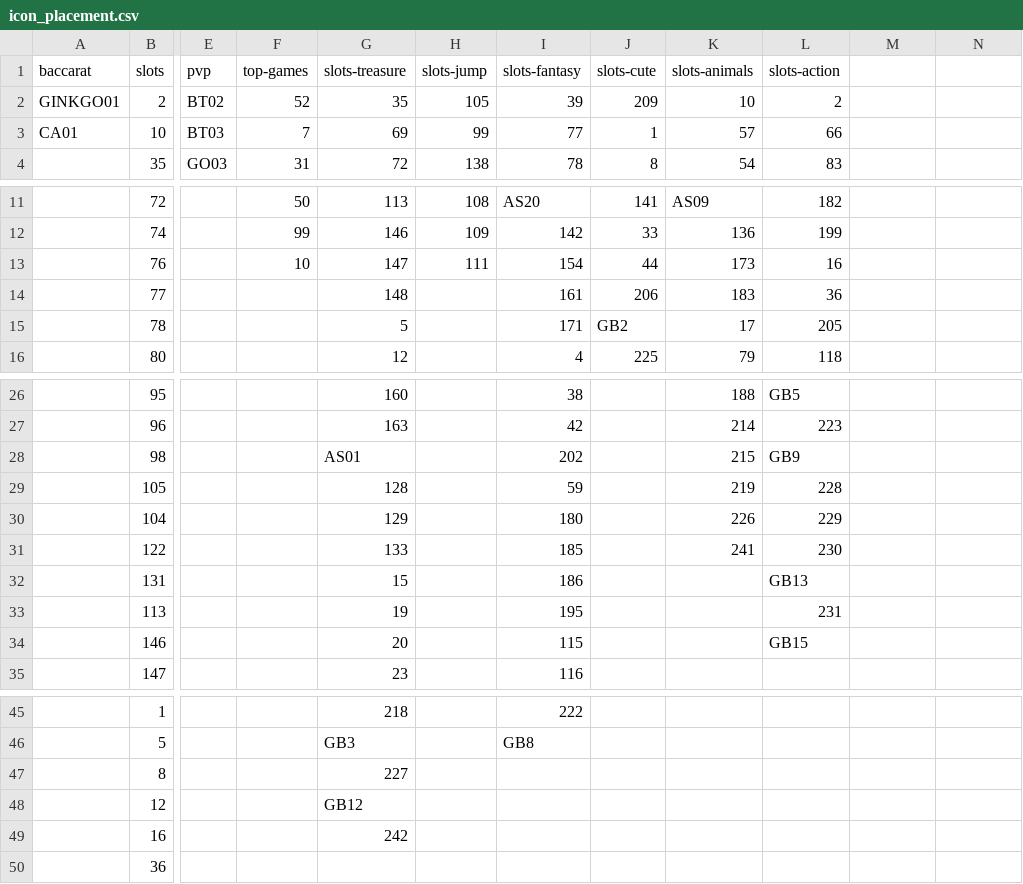
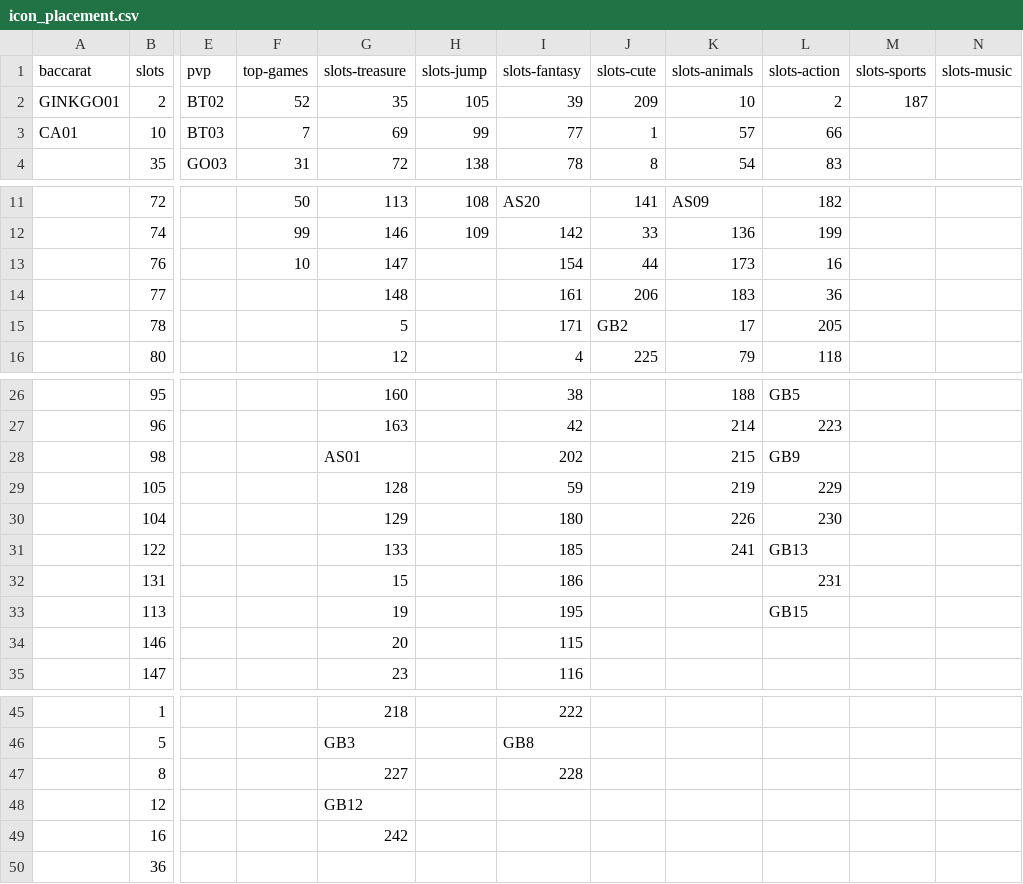
Before and after one commit to yaozakai/gambits, a CSV file: static/csv/icon_placement.csv, drawn as a sheet; only a part is shown, gaps mark what is left out; the diff names each change by its address in the sheet, - before the commit and + after, or states it on an @@ line.

Commit message:
fishing done

```diff
--- a/static/csv/icon_placement.csv
+++ b/static/csv/icon_placement.csv
-M1: (empty)
+M1: slots-sports
-N1: (empty)
+N1: slots-music
-M2 (slots-sports): (empty)
+M2 (slots-sports): 187
-H13 (slots-jump): 111
+H13 (slots-jump): (empty)
-L29 (slots-action): 228
+L29 (slots-action): 229
-L30 (slots-action): 229
+L30 (slots-action): 230
-L31 (slots-action): 230
+L31 (slots-action): GB13
-L32 (slots-action): GB13
+L32 (slots-action): 231
-L33 (slots-action): 231
+L33 (slots-action): GB15
-L34 (slots-action): GB15
+L34 (slots-action): (empty)
-I47 (slots-fantasy): (empty)
+I47 (slots-fantasy): 228
```
Also changed, not shown: 14 other files.
